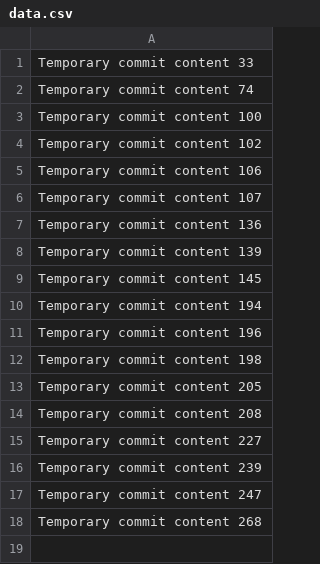
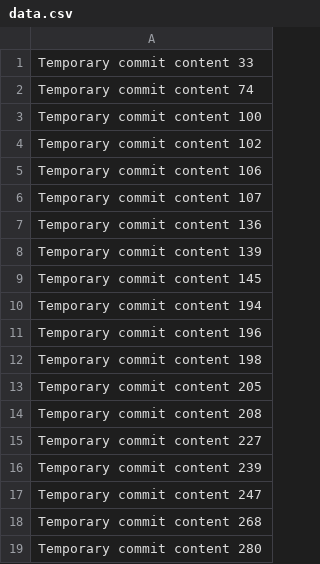
Before and after one commit to CodeForgeX2012/issue-labeler-bot, a CSV file: edt/data.csv, drawn as a sheet.

```diff
--- a/edt/data.csv
+++ b/edt/data.csv
@@ -18 +18,2 @@ Temporary commit content 247
 Temporary commit content 268
+Temporary commit content 280
```
